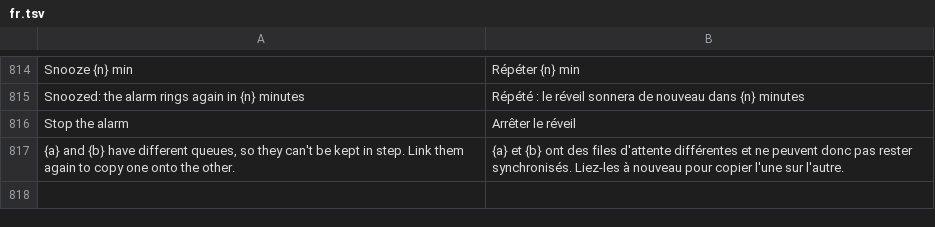
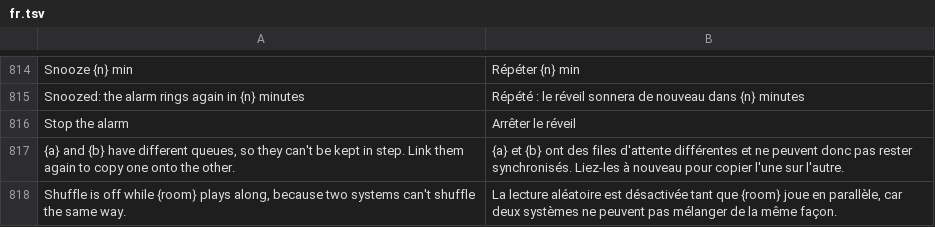
Before and after one commit to ChrispyGee/Roomtone, a TSV file: locales/fr.tsv, drawn as a sheet; only a part is shown, gaps mark what is left out.

```diff
--- a/locales/fr.tsv
+++ b/locales/fr.tsv
@@ -817 +817,2 @@ Stop the alarm	Arrêter le réveil
 {a} and {b} have different queues, so they can't be kept in step. Link them again to copy one onto the other.	{a} et {b} ont des files d'attente différentes et ne peuvent donc pas rester synchronisés. Liez-les à nouveau pour copier l'une sur l'autre.
+Shuffle is off while {room} plays along, because two systems can't shuffle the same way.	La lecture aléatoire est désactivée tant que {room} joue en parallèle, car deux systèmes ne peuvent pas mélanger de la même façon.
```
Also changed, not shown: locales/de.tsv, locales/es.tsv, 5 other files.
